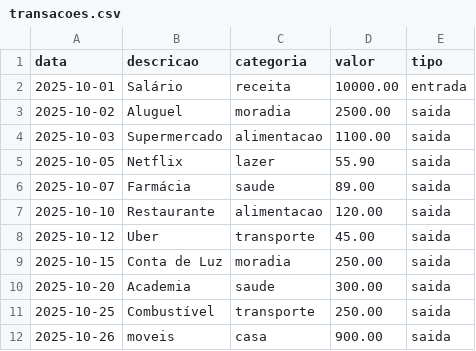
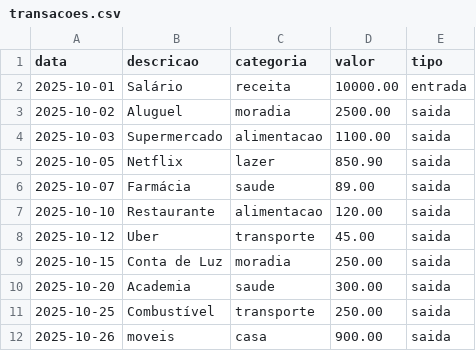
Before and after one commit to KaioCB2002/Finance-AI-BOT, a CSV file: data/transacoes.csv, drawn as a sheet.

Commit message:
Update transacoes.csv

```diff
--- a/data/transacoes.csv
+++ b/data/transacoes.csv
@@ -4,3 +4,3 @@ data,descricao,categoria,valor,tipo
 2025-10-03,Supermercado,alimentacao,1100.00,saida
-2025-10-05,Netflix,lazer,55.90,saida
+2025-10-05,Netflix,lazer,850.90,saida
 2025-10-07,Farmácia,saude,89.00,saida
```
